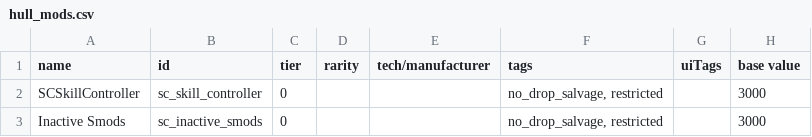
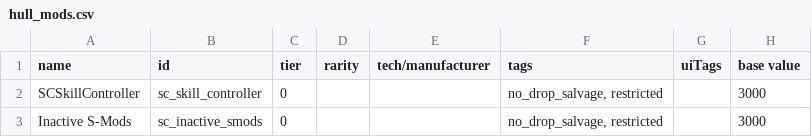
Before and after one commit to Lukas22041/SecondInCommand, a CSV file: data/hullmods/hull_mods.csv, drawn as a sheet; only a part is shown; the diff names each change by its address in the sheet, - before the commit and + after, or states it on an @@ line.

```diff
--- a/data/hullmods/hull_mods.csv
+++ b/data/hullmods/hull_mods.csv
-A3 (name): Inactive Smods
+A3 (name): Inactive S-Mods
```
Also changed, not shown: 4 other files.
